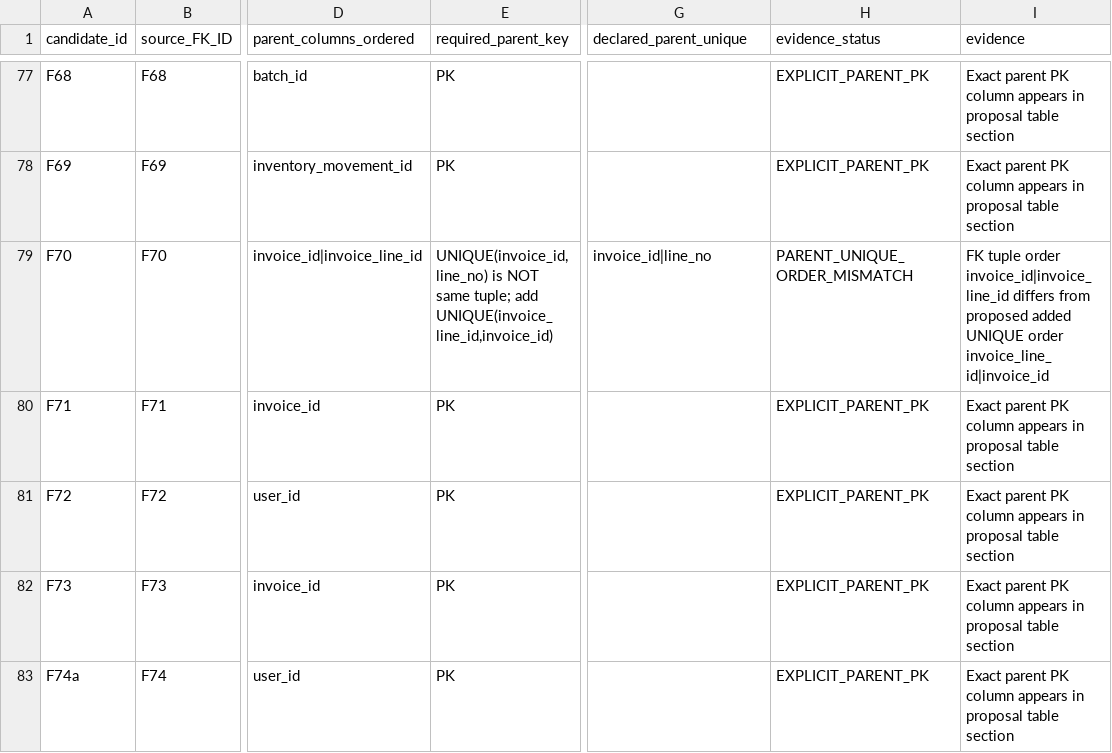
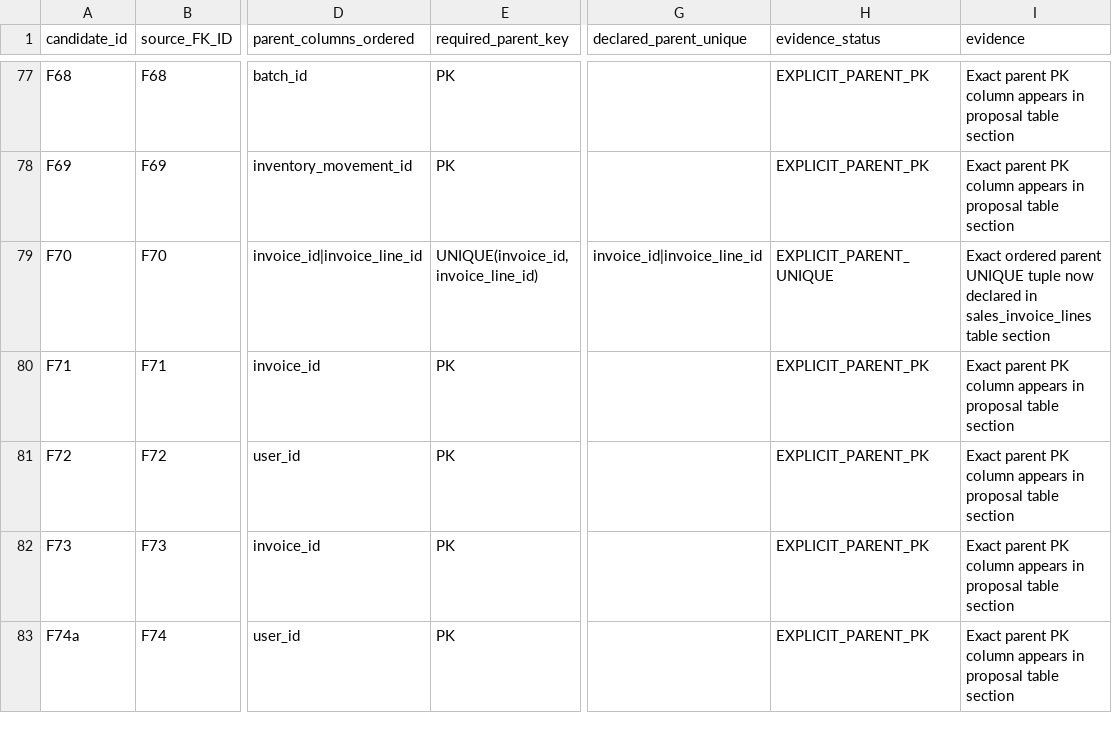
Before and after one commit to anitaherwan3-ai/assalam, a CSV file: MYSQL_MIGRATION_FK_PARENT_KEY_EVIDENCE_PASS32.csv, drawn as a sheet; only a part is shown, gaps mark what is left out; the diff names each change by its address in the sheet, - before the commit and + after, or states it on an @@ line.

Commit message:
docs(migration): update F70 parent key evidence

```diff
--- a/MYSQL_MIGRATION_FK_PARENT_KEY_EVIDENCE_PASS32.csv
+++ b/MYSQL_MIGRATION_FK_PARENT_KEY_EVIDENCE_PASS32.csv
-E79 (required_parent_key): UNIQUE(invoice_id,line_no) is NOT same tuple; add UNIQUE(invoice_line_id,invoice_id)
+E79 (required_parent_key): UNIQUE(invoice_id,invoice_line_id)
-G79 (declared_parent_unique): invoice_id|line_no
+G79 (declared_parent_unique): invoice_id|invoice_line_id
-H79 (evidence_status): PARENT_UNIQUE_ORDER_MISMATCH
+H79 (evidence_status): EXPLICIT_PARENT_UNIQUE
-I79 (evidence): FK tuple order invoice_id|invoice_line_id differs from proposed added UNIQUE order invoice_line_id|invoice_id
+I79 (evidence): Exact ordered parent UNIQUE tuple now declared in sales_invoice_lines table section
```
